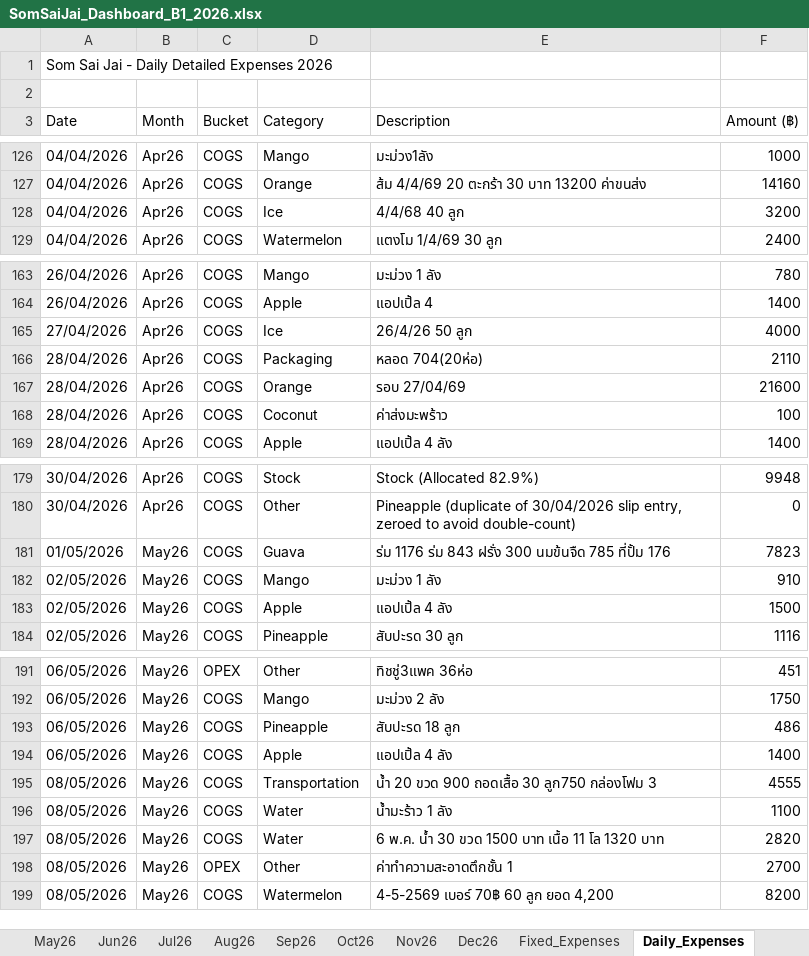
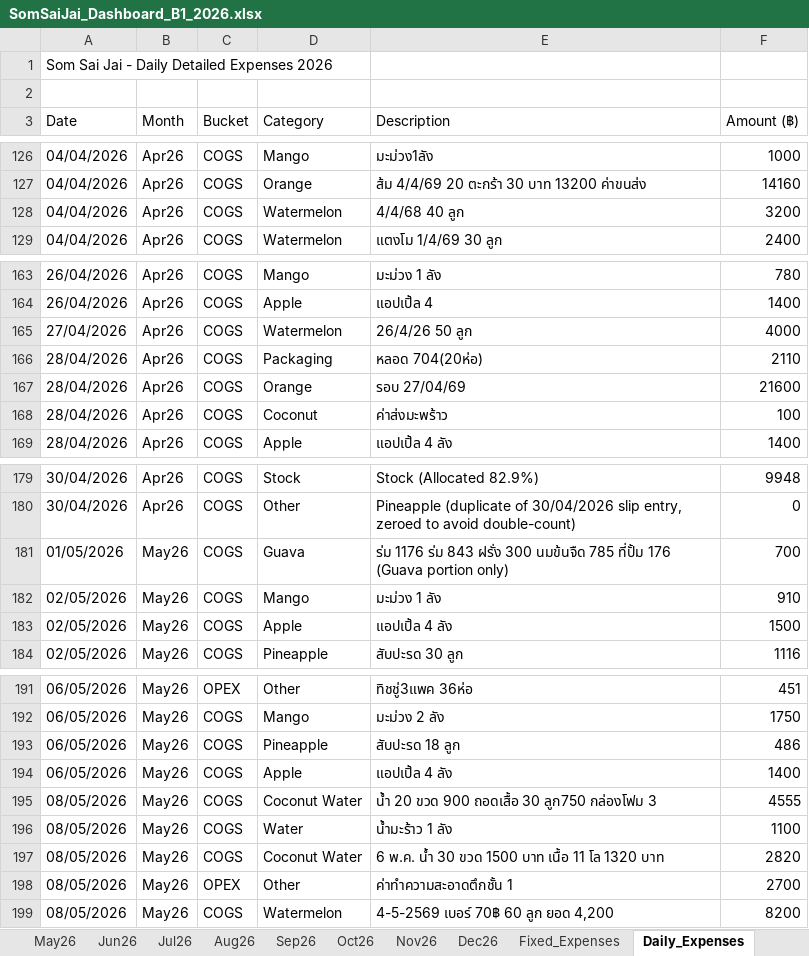
Before and after one commit to metasith-blessme/Somsaijai-Dashboard, an Excel workbook: 3_Automation_Dashboard/SomSaiJai_Dashboard_B1_2026.xlsx, sheet Daily_Expenses, drawn as a sheet; only a part is shown, gaps mark what is left out; values as stored, in another font and other column widths than the file's, no borders; the diff covers the shown part only; the diff names each change by its address in the sheet, - before the commit and + after, or states it on an @@ line.

```diff
--- a/3_Automation_Dashboard/SomSaiJai_Dashboard_B1_2026.xlsx (sheet Daily_Expenses)
+++ b/3_Automation_Dashboard/SomSaiJai_Dashboard_B1_2026.xlsx (sheet Daily_Expenses)
-D128 (Category): Ice
+D128 (Category): Watermelon
-D165 (Category): Ice
+D165 (Category): Watermelon
-E181 (Description): …ที่ปั้ม 176
+E181 (Description): …ที่ปั้ม 176 (Guava portion only)
-F181 (Amount (฿)): 7823
+F181 (Amount (฿)): 700
-D195 (Category): Transportation
+D195 (Category): Coconut Water
-D197 (Category): Water
+D197 (Category): Coconut Water
```
Also changed, not shown: 2 added rows and 12 edited cells elsewhere in this sheet, 3 other files.
